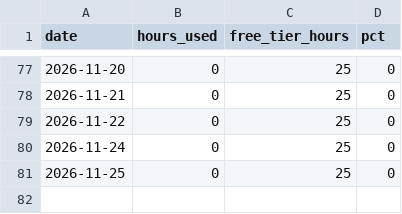
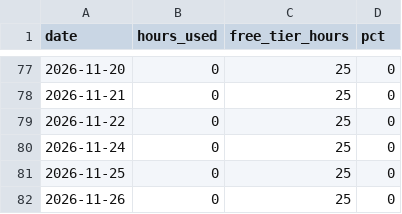
Before and after one commit to cavandonohoe/rent-vs-buy, a CSV file: badge/usage-history.csv, drawn as a sheet; only a part is shown, gaps mark what is left out; the diff names each change by its address in the sheet, - before the commit and + after, or states it on an @@ line.

```diff
--- a/badge/usage-history.csv
+++ b/badge/usage-history.csv
+row 82: 2026-11-26 | 0 | 25 | 0
```
